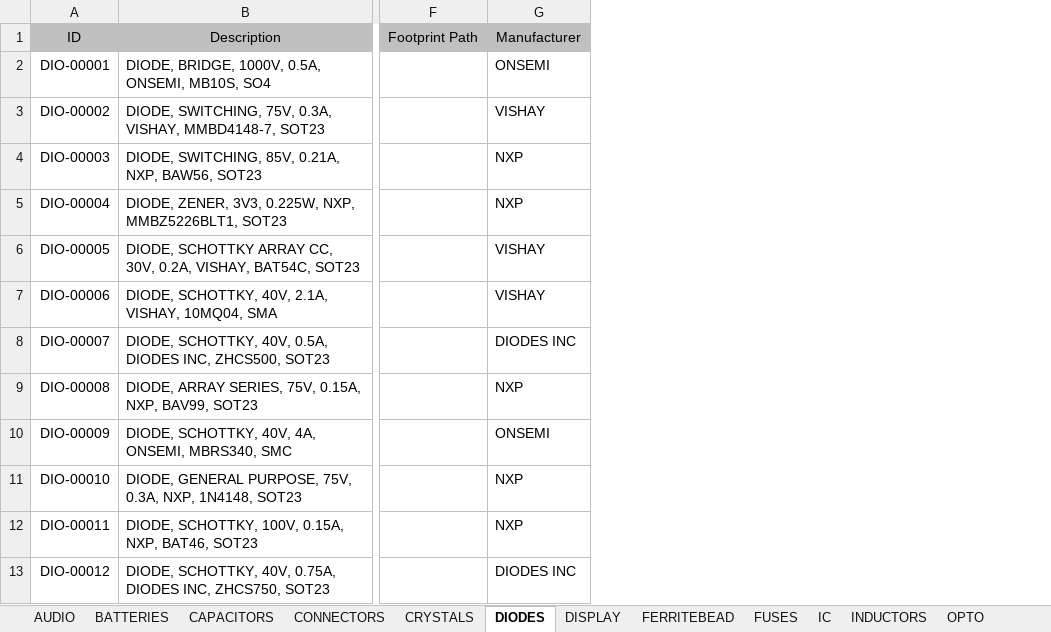
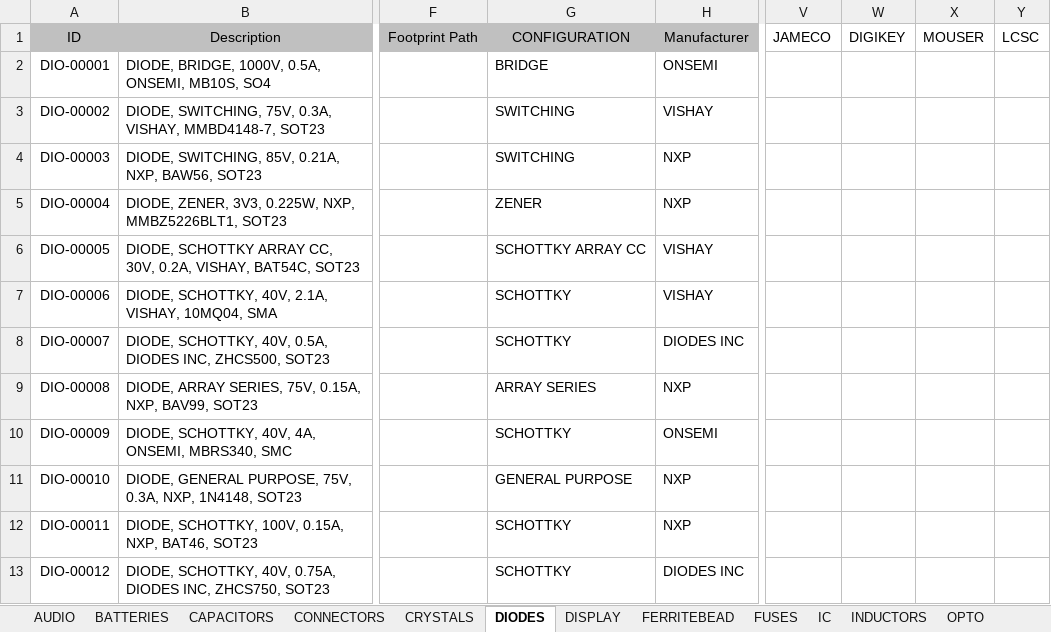
Before and after one commit to vincent-himpe/FullyRouted-Altium-Library, an Excel workbook: EXCEL/FULLYROUTED.xlsx, sheet DIODES, drawn as a sheet; only a part is shown, gaps mark what is left out; values as stored, in another font and other column widths than the file's, no borders; the diff names each change by its address in the sheet, - before the commit and + after, or states it on an @@ line.

```diff
--- a/EXCEL/FULLYROUTED.xlsx (sheet DIODES)
+++ b/EXCEL/FULLYROUTED.xlsx (sheet DIODES)
+column G (CONFIGURATION), rows 2-13: BRIDGE | SWITCHING | SWITCHING | ZENER | SCHOTTKY ARRAY CC | SCHOTTKY | SCHOTTKY | ARRAY SERIES | SCHOTTKY | GENERAL PURPOSE | SCHOTTKY | SCHOTTKY
+column V (JAMECO), empty
+column W (DIGIKEY), empty
+column X (MOUSER), empty
+column Y (LCSC), empty
```
Also changed, not shown: sheet TRANSISTORS, sheet IC.
